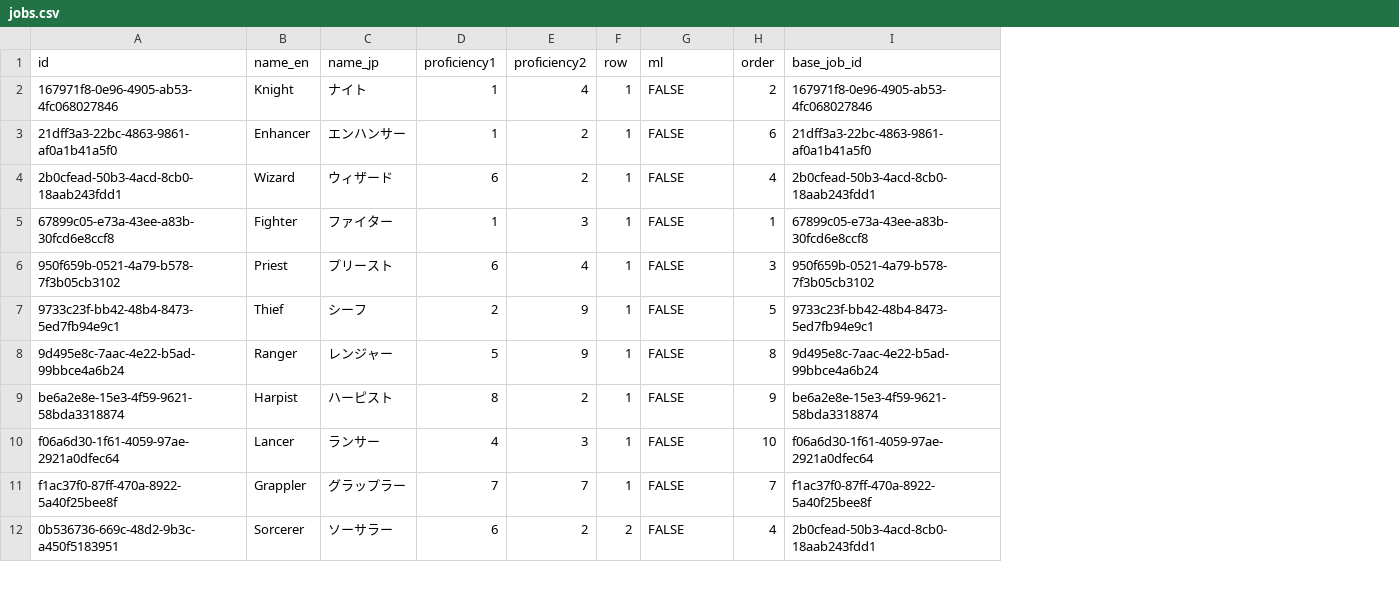
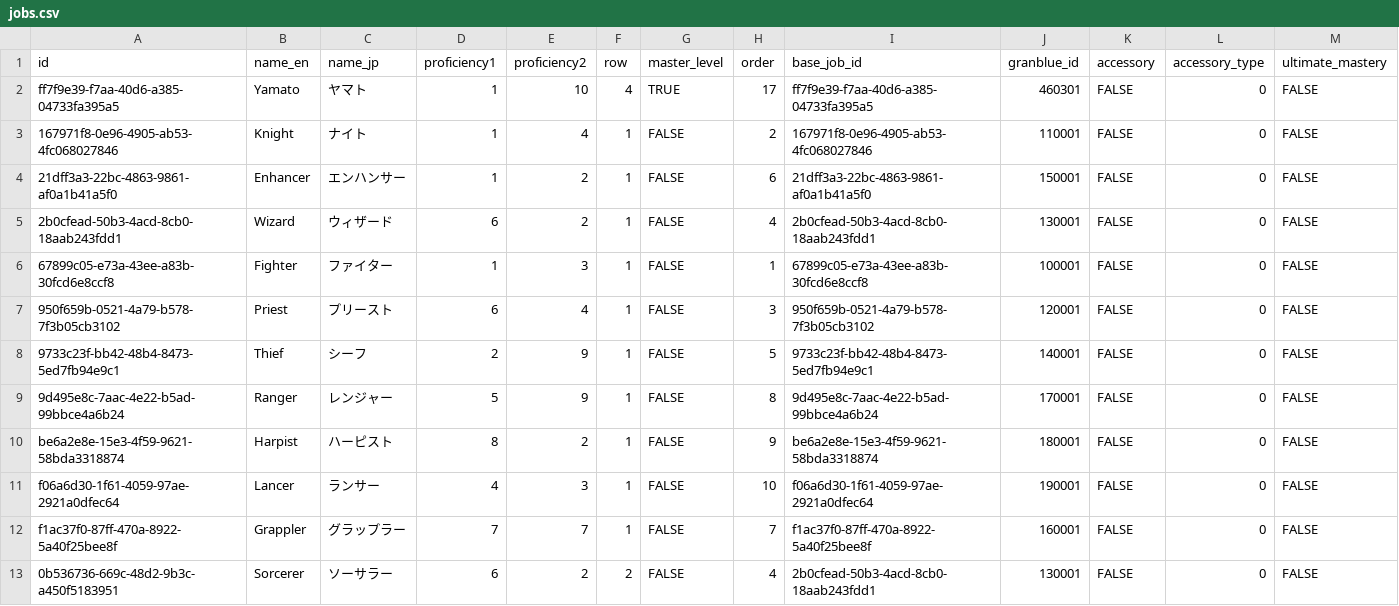
Before and after one commit to jedmund/hensei-api, a CSV file: lib/seeds/jobs.csv, drawn as a sheet; only a part is shown; addresses are those after the commit; the diff covers the shown part only; the diff names each change by its address in the sheet, - before the commit and + after, or states it on an @@ line.

```diff
--- a/lib/seeds/jobs.csv
+++ b/lib/seeds/jobs.csv
+column J (granblue_id), rows 3-13: 110001 | 150001 | 130001 | 100001 | 120001 | 140001 | 170001 | 180001 | 190001 | 160001 | 130001
+column K (accessory), rows 3-13: all FALSE
+column L (accessory_type), rows 3-13: all 0
+column M (ultimate_mastery), rows 3-13: all FALSE
-G1: ml
+G1: master_level
+row 2: ff7f9e39-f7aa-40d6-a385-04733fa395a5 | Yamato | ヤマト | 1 | 10 | 4 | TRUE | 17 | ff7f9e39-f7aa-40d6-a385-04733fa395a5 | 460301 | FALSE | 0 | FALSE
```
Also changed, not shown: 1 added row and 28 moved rows elsewhere in this file, lib/seeds/job_skills.csv, lib/seeds/weapon_keys.csv, 16 other files.
